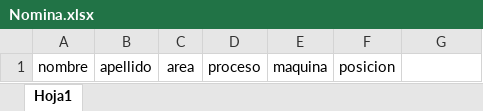
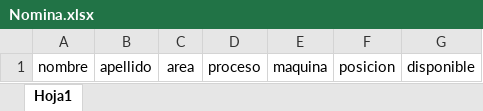
Before and after one commit to Teenus-SAS/TezlikPlaneacion, an Excel workbook: planning/assets/formatsXlsx/Nomina.xlsx, sheet Hoja1, drawn as a sheet; values as stored, in another font and other column widths than the file's, no borders; table styles not drawn; the diff names each change by its address in the sheet, - before the commit and + after, or states it on an @@ line.

```diff
--- a/planning/assets/formatsXlsx/Nomina.xlsx (sheet Hoja1)
+++ b/planning/assets/formatsXlsx/Nomina.xlsx (sheet Hoja1)
-G1: (empty)
+G1: disponible
```
Also changed, not shown: 13 other files.
